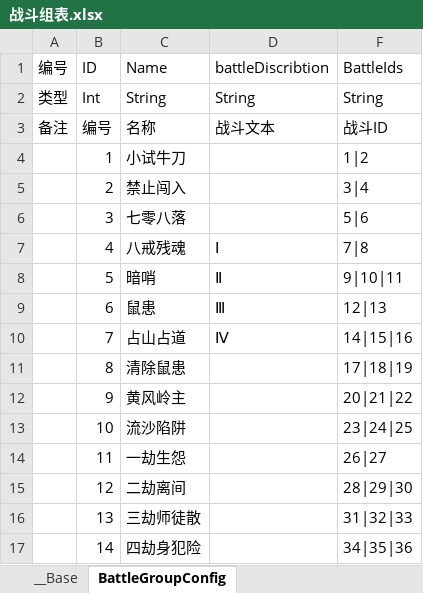
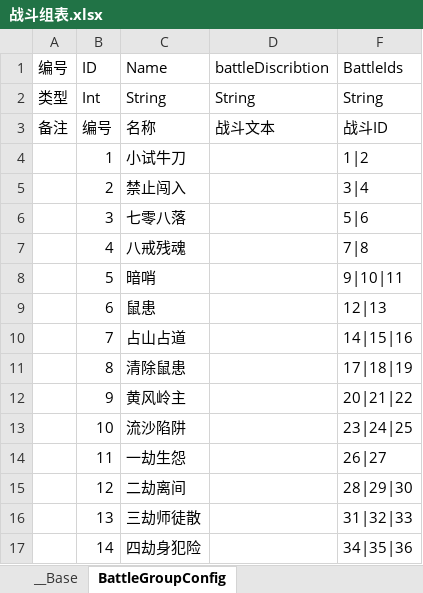
Before and after one commit to 517752548/workdir, an Excel workbook: ExcelConfig/战斗组表.xlsx, sheet BattleGroupConfig, drawn as a sheet; only a part is shown; values as stored, in another font and other column widths than the file's, no borders; the diff names each change by its address in the sheet, - before the commit and + after, or states it on an @@ line.

Commit message:
更改描述

```diff
--- a/ExcelConfig/战斗组表.xlsx (sheet BattleGroupConfig)
+++ b/ExcelConfig/战斗组表.xlsx (sheet BattleGroupConfig)
-D7 (battleDiscribtion): Ⅰ
+D7 (battleDiscribtion): (empty)
-D8 (battleDiscribtion): Ⅱ
+D8 (battleDiscribtion): (empty)
-D9 (battleDiscribtion): Ⅲ
+D9 (battleDiscribtion): (empty)
-D10 (battleDiscribtion): Ⅳ
+D10 (battleDiscribtion): (empty)
```
